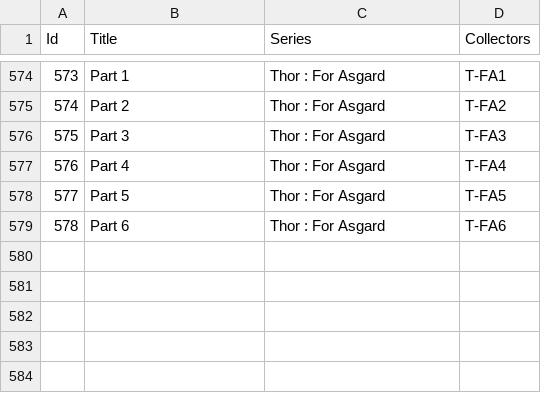
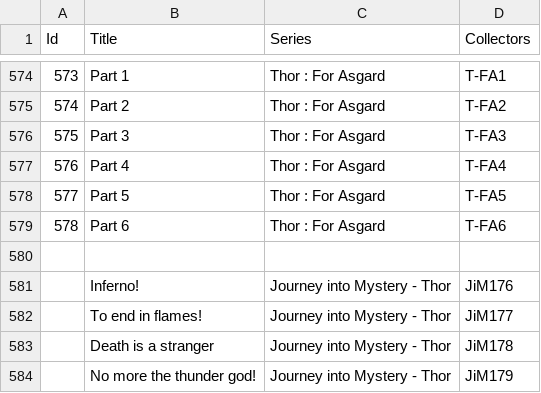
Before and after one commit to Morihalla/MediaArchiveSystemSoftware-MASS-, a CSV file: src/main/ThesisInformation/ContentList.csv, drawn as a sheet; only a part is shown, gaps mark what is left out; the diff names each change by its address in the sheet, - before the commit and + after, or states it on an @@ line.

```diff
--- a/src/main/ThesisInformation/ContentList.csv
+++ b/src/main/ThesisInformation/ContentList.csv
+row 580: (empty)
+row 581:  | Inferno! | Journey into Mystery - Thor | JiM176
+row 582:  | To end in flames! | Journey into Mystery - Thor | JiM177
+row 583:  | Death is a stranger | Journey into Mystery - Thor | JiM178
+row 584:  | No more the thunder god! | Journey into Mystery - Thor | JiM179
```
Also changed, not shown: 2 other files.
